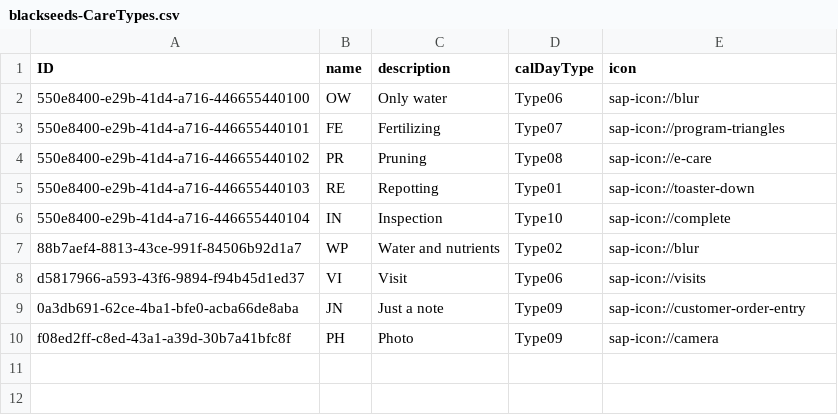
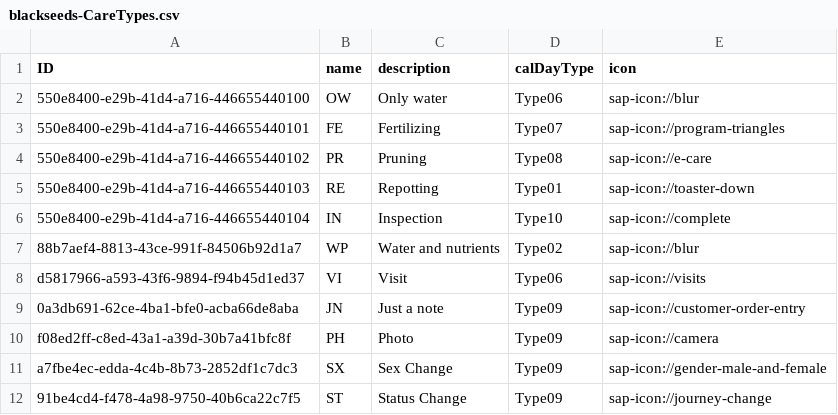
Before and after one commit to adrielagusti/rating, a CSV file: db/data/blackseeds-CareTypes.csv, drawn as a sheet; the diff names each change by its address in the sheet, - before the commit and + after, or states it on an @@ line.

```diff
--- a/db/data/blackseeds-CareTypes.csv
+++ b/db/data/blackseeds-CareTypes.csv
+row 11: a7fbe4ec-edda-4c4b-8b73-2852df1c7dc3 | SX | Sex Change | Type09 | sap-icon://gender-male-and-female
+row 12: 91be4cd4-f478-4a98-9750-40b6ca22c7f5 | ST | Status Change | Type09 | sap-icon://journey-change
```
Also changed, not shown: 11 other files.
